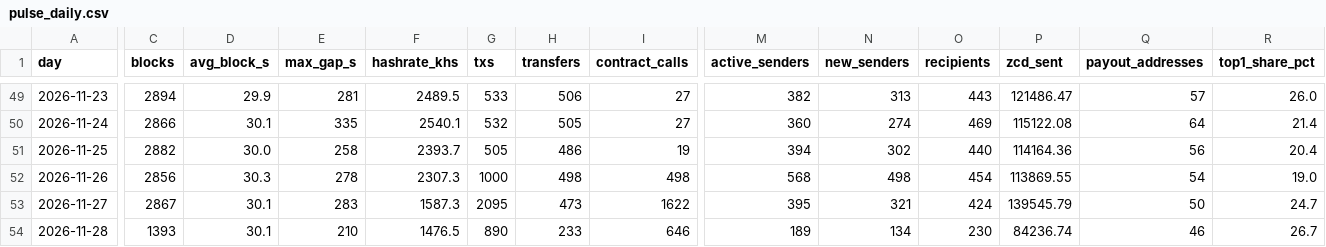
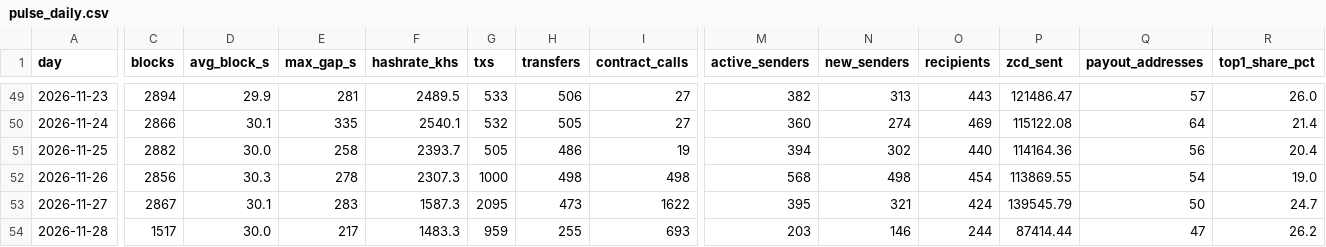
Before and after one commit to brilliantnodes/zycord-pulse, a CSV file: data/pulse_daily.csv, drawn as a sheet; only a part is shown, gaps mark what is left out; the diff covers the shown part only; the diff names each change by its address in the sheet, - before the commit and + after, or states it on an @@ line.

Commit message:
Data: block 151,158, 2026-11-28T12:39:38Z

```diff
--- a/data/pulse_daily.csv
+++ b/data/pulse_daily.csv
-C54 (blocks): 1393
+C54 (blocks): 1517
-D54 (avg_block_s): 30.1
+D54 (avg_block_s): 30.0
-E54 (max_gap_s): 210
+E54 (max_gap_s): 217
-F54 (hashrate_khs): 1476.5
+F54 (hashrate_khs): 1483.3
-G54 (txs): 890
+G54 (txs): 959
-H54 (transfers): 233
+H54 (transfers): 255
-I54 (contract_calls): 646
+I54 (contract_calls): 693
-M54 (active_senders): 189
+M54 (active_senders): 203
-N54 (new_senders): 134
+N54 (new_senders): 146
-O54 (recipients): 230
+O54 (recipients): 244
-P54 (zcd_sent): 84236.74
+P54 (zcd_sent): 87414.44
-Q54 (payout_addresses): 46
+Q54 (payout_addresses): 47
-R54 (top1_share_pct): 26.7
+R54 (top1_share_pct): 26.2
```
Also changed, not shown: 5 edited cells elsewhere in this file, 5 other files.
